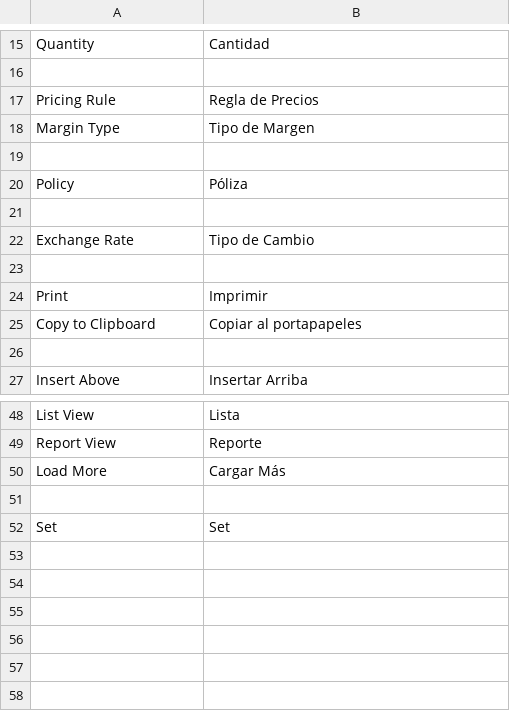
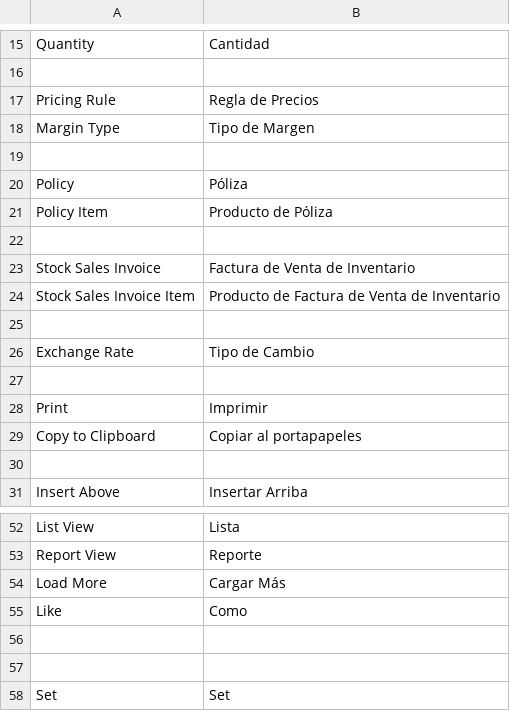
Before and after one commit to JeansReal/grupo_express_it, a CSV file: grupo_express_it/translations/es.csv, drawn as a sheet; only a part is shown, gaps mark what is left out.

Commit message:
Translations

```diff
--- a/grupo_express_it/translations/es.csv
+++ b/grupo_express_it/translations/es.csv
@@ -20,2 +20,6 @@ Margin Type,Tipo de Margen
 Policy,Póliza
+Policy Item, Producto de Póliza
+
+Stock Sales Invoice,Factura de Venta de Inventario
+Stock Sales Invoice Item,Producto de Factura de Venta de Inventario
 
@@ -50,2 +54,4 @@ Report View,Reporte
 Load More,Cargar Más
+Like, Como
+
 
```
